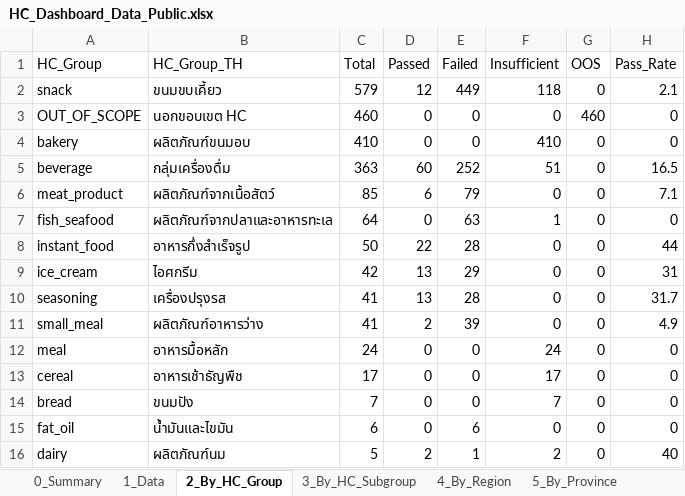
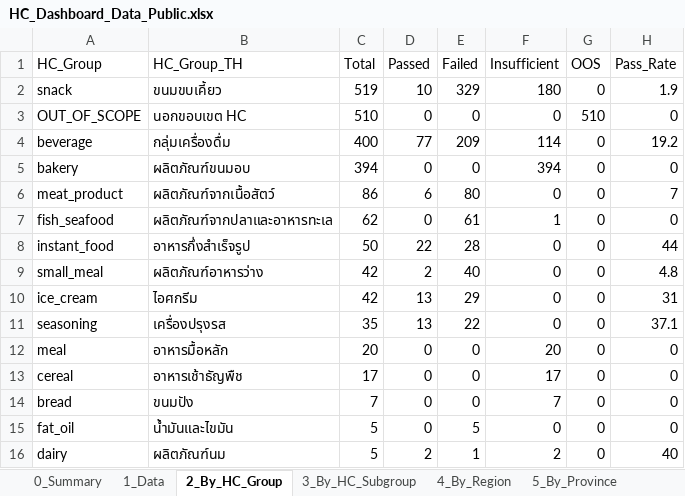
Before and after one commit to nakittle/HC-dashboard, an Excel workbook: HC_Dashboard_Data_Public.xlsx, sheet 2_By_HC_Group, drawn as a sheet; values as stored, in another font and other column widths than the file's, no borders; removed rows and columns are numbered as before the commit, all else as after; the diff names each change by its address in the sheet, - before the commit and + after, or states it on an @@ line.

```diff
--- a/HC_Dashboard_Data_Public.xlsx (sheet 2_By_HC_Group)
+++ b/HC_Dashboard_Data_Public.xlsx (sheet 2_By_HC_Group)
-C2 (Total): 579
+C2 (Total): 519
-D2 (Passed): 12
+D2 (Passed): 10
-E2 (Failed): 449
+E2 (Failed): 329
-F2 (Insufficient): 118
+F2 (Insufficient): 180
-H2 (Pass_Rate): 2.1
+H2 (Pass_Rate): 1.9
-C3 (Total): 460
+C3 (Total): 510
-G3 (OOS): 460
+G3 (OOS): 510
+row 4: beverage | กลุ่มเครื่องดื่ม | 400 | 77 | 209 | 114 | 0 | 19.2
-C5 (Total): 410
+C5 (Total): 394
-F5 (Insufficient): 410
+F5 (Insufficient): 394
-row 5: beverage | กลุ่มเครื่องดื่ม | 363 | 60 | 252 | 51 | 0 | 16.5
-C6 (Total): 85
+C6 (Total): 86
-E6 (Failed): 79
+E6 (Failed): 80
-H6 (Pass_Rate): 7.1
+H6 (Pass_Rate): 7
-C7 (Total): 64
+C7 (Total): 62
-E7 (Failed): 63
+E7 (Failed): 61
+row 9: small_meal | ผลิตภัณฑ์อาหารว่าง | 42 | 2 | 40 | 0 | 0 | 4.8
-C11 (Total): 41
+C11 (Total): 35
-E11 (Failed): 28
+E11 (Failed): 22
-H11 (Pass_Rate): 31.7
+H11 (Pass_Rate): 37.1
-row 11: small_meal | ผลิตภัณฑ์อาหารว่าง | 41 | 2 | 39 | 0 | 0 | 4.9
-C12 (Total): 24
+C12 (Total): 20
-F12 (Insufficient): 24
+F12 (Insufficient): 20
-C15 (Total): 6
+C15 (Total): 5
-E15 (Failed): 6
+E15 (Failed): 5
```
Also changed, not shown: sheet 6_Failed_Detail, sheet 1_Data, sheet 5_By_Province, sheet 3_By_HC_Subgroup, sheet 7_Top_Failed_Nutrient, sheet 0_Summary, 2 more sheets, 1 other file.
